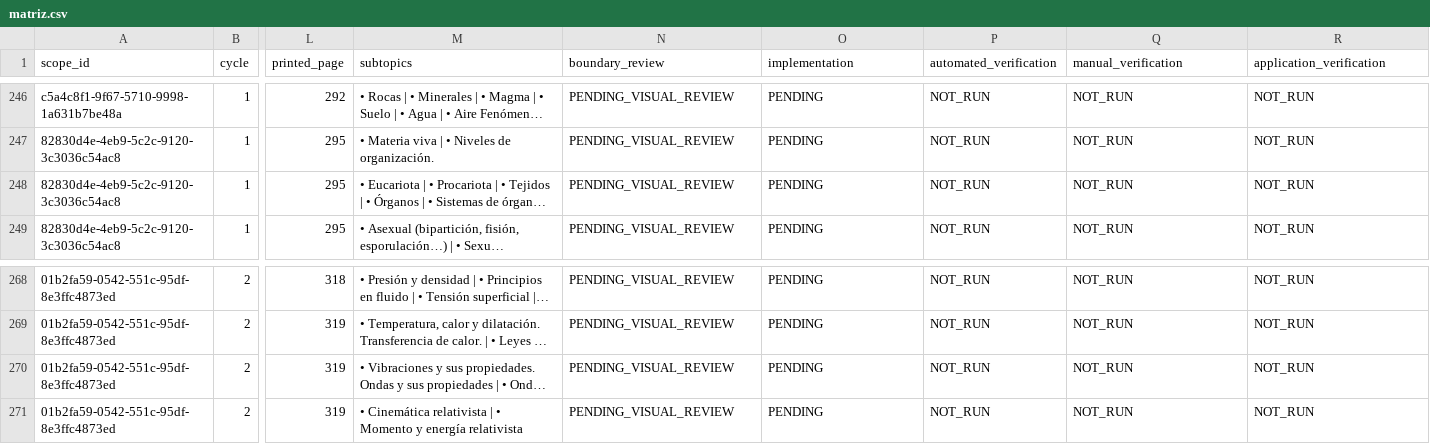
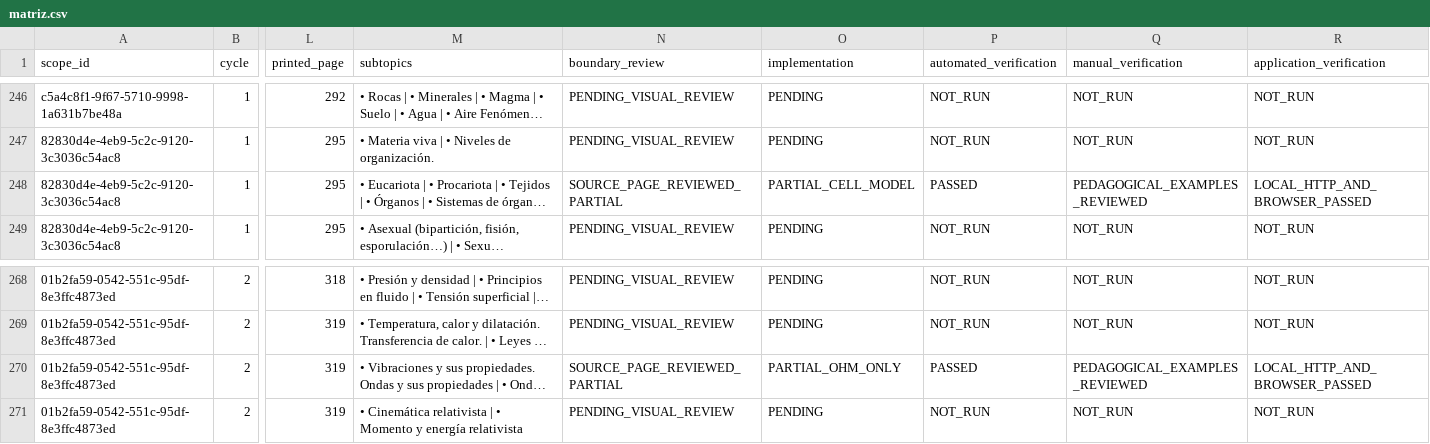
Before and after one commit to thebuuba/Proyecto-educativo-v3, a CSV file: docs/curriculum/cobertura-secundaria/matriz.csv, drawn as a sheet; only a part is shown, gaps mark what is left out; long unchanged cells end in …; the diff names each change by its address in the sheet, - before the commit and + after, or states it on an @@ line.

```diff
--- a/docs/curriculum/cobertura-secundaria/matriz.csv
+++ b/docs/curriculum/cobertura-secundaria/matriz.csv
-N248 (boundary_review): PENDING_VISUAL_REVIEW
+N248 (boundary_review): SOURCE_PAGE_REVIEWED_PARTIAL
-O248 (implementation): PENDING
+O248 (implementation): PARTIAL_CELL_MODEL
-P248 (automated_verification): NOT_RUN
+P248 (automated_verification): PASSED
-Q248 (manual_verification): NOT_RUN
+Q248 (manual_verification): PEDAGOGICAL_EXAMPLES_REVIEWED
-R248 (application_verification): NOT_RUN
+R248 (application_verification): LOCAL_HTTP_AND_BROWSER_PASSED
-N270 (boundary_review): PENDING_VISUAL_REVIEW
+N270 (boundary_review): SOURCE_PAGE_REVIEWED_PARTIAL
-O270 (implementation): PENDING
+O270 (implementation): PARTIAL_OHM_ONLY
-P270 (automated_verification): NOT_RUN
+P270 (automated_verification): PASSED
-Q270 (manual_verification): NOT_RUN
+Q270 (manual_verification): PEDAGOGICAL_EXAMPLES_REVIEWED
-R270 (application_verification): NOT_RUN
+R270 (application_verification): LOCAL_HTTP_AND_BROWSER_PASSED
```
Also changed, not shown: 43 other files.
